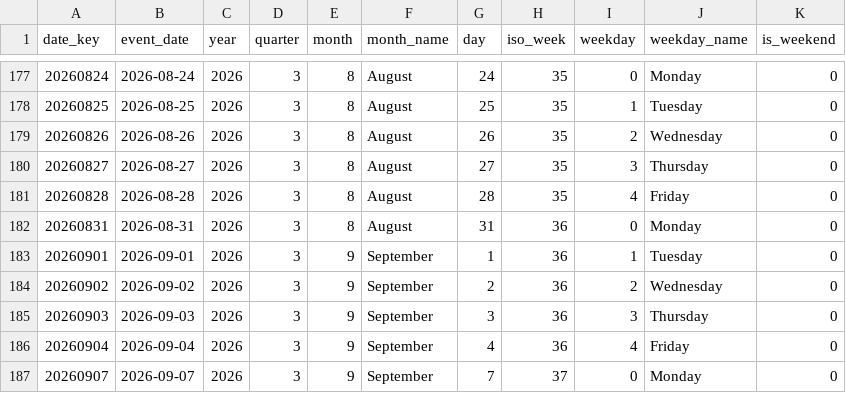
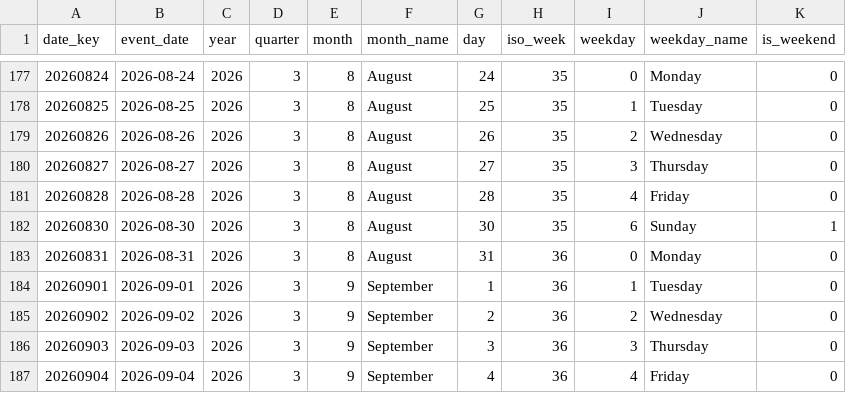
Before and after one commit to datpro12345/financial-calendar-etl, a CSV file: data/gold/mart/dim_date.csv, drawn as a sheet; only a part is shown, gaps mark what is left out; the shorter side is filled out with more unchanged rows; the diff names each change by its address in the sheet, - before the commit and + after, or states it on an @@ line.

```diff
--- a/data/gold/mart/dim_date.csv
+++ b/data/gold/mart/dim_date.csv
+row 182: 20260830 | 2026-08-30 | 2026 | 3 | 8 | August | 30 | 35 | 6 | Sunday | 1
```
Also changed, not shown: data/bronze/weekly/thisweek.csv, data/gold/mart/dim_event.csv, 49 other files.
